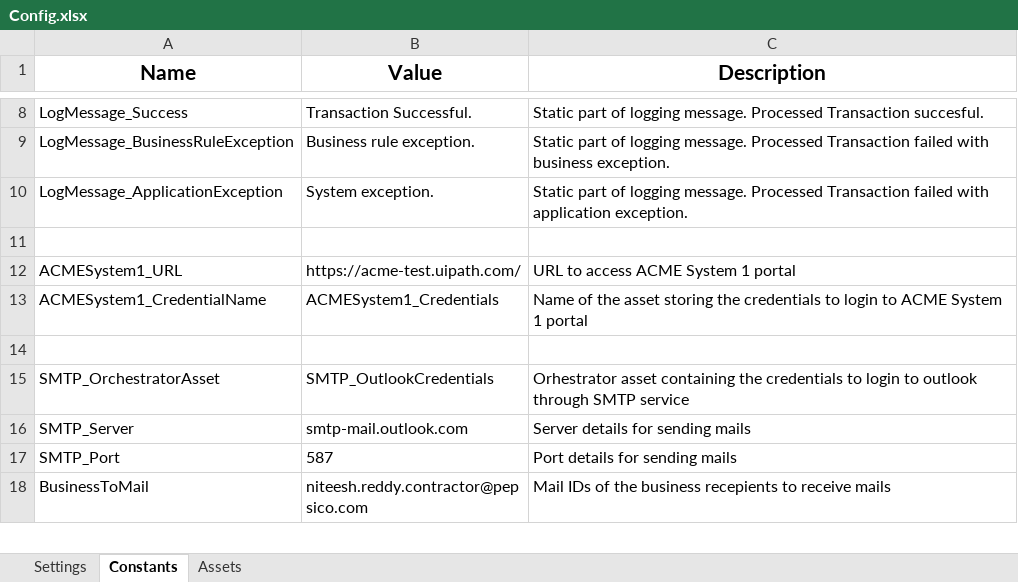
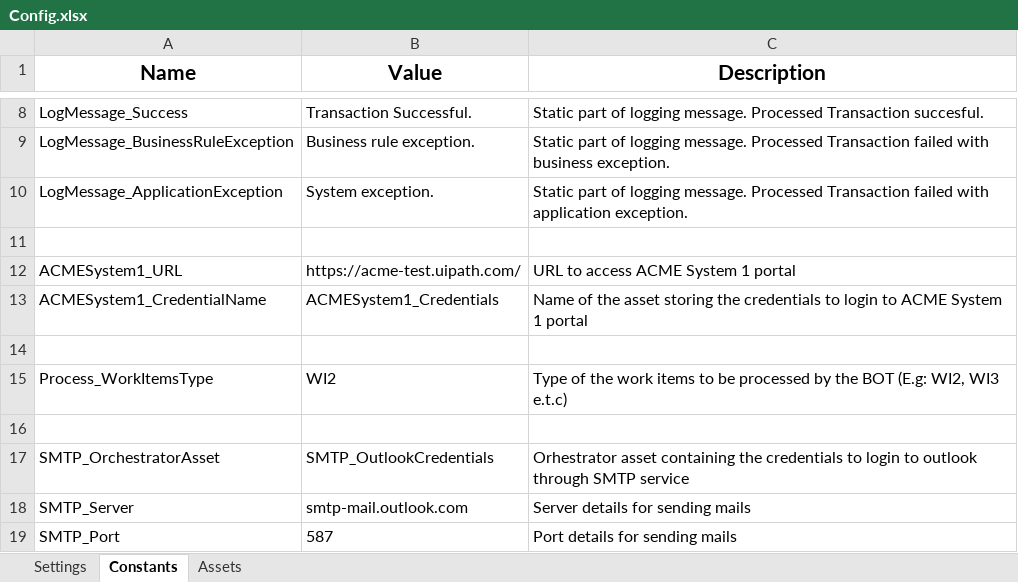
Before and after one commit to niteeshreddy89/ACMESystem1_ProcessVendorInvoice, an Excel workbook: Config.xlsx, sheet Constants, drawn as a sheet; only a part is shown, gaps mark what is left out; the shorter side is filled out with more unchanged rows; values as stored, in another font and other column widths than the file's, no borders; the diff names each change by its address in the sheet, - before the commit and + after, or states it on an @@ line.

Commit message:
Added the logic to store the work item type in the config file

```diff
--- a/Config.xlsx (sheet Constants)
+++ b/Config.xlsx (sheet Constants)
+row 15: Process_WorkItemsType | WI2 | Type of the work items to be processed by the BOT (E.g: WI2, WI3 e.t.c)
+row 16: (empty)
```
Also changed, not shown: 3 other files.
